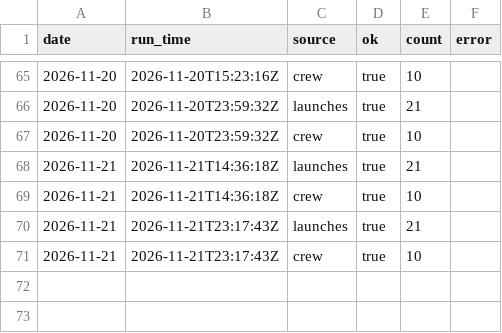
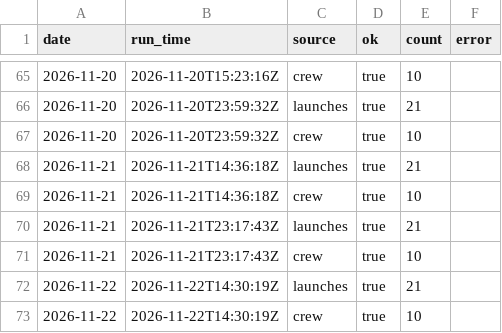
Before and after one commit to kaitlinmjohnson0716-cmd/space-tracker, a CSV file: data/source_log.csv, drawn as a sheet; only a part is shown, gaps mark what is left out; the diff names each change by its address in the sheet, - before the commit and + after, or states it on an @@ line.

```diff
--- a/data/source_log.csv
+++ b/data/source_log.csv
+row 72: 2026-11-22 | 2026-11-22T14:30:19Z | launches | true | 21
+row 73: 2026-11-22 | 2026-11-22T14:30:19Z | crew | true | 10
```
Also changed, not shown: data/history.csv, 3 other files.
